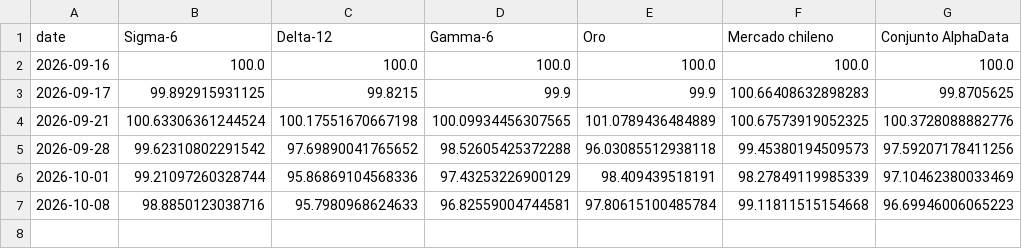
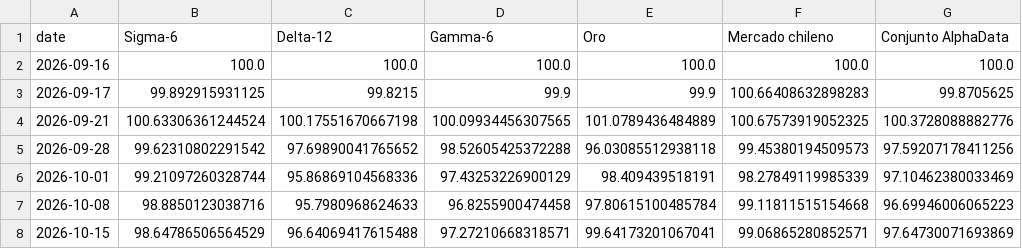
Before and after one commit to rodrigoaguirrediaz6644/alphadata-beta, a CSV file: data/strategy_nav.csv, drawn as a sheet.

```diff
--- a/data/strategy_nav.csv
+++ b/data/strategy_nav.csv
@@ -6,2 +6,3 @@ date,Sigma-6,Delta-12,Gamma-6,Oro,Mercado chileno,Conjunto AlphaData
 2026-10-01,99.21097260328744,95.86869104568336,97.43253226900129,98.409439518191,98.27849119985339,97.10462380033469
-2026-10-08,98.8850123038716,95.7980968624633,96.82559004744581,97.80615100485784,99.11811515154668,96.69946006065223
+2026-10-08,98.8850123038716,95.7980968624633,96.8255900474458,97.80615100485784,99.11811515154668,96.69946006065223
+2026-10-15,98.64786506564529,96.64069417615488,97.27210668318571,99.64173201067041,99.06865280852571,97.64730071693869
```
Also changed, not shown: data/acciones_corporativas_detectadas.csv, data/audit_sigma6.csv, 19 other files.
